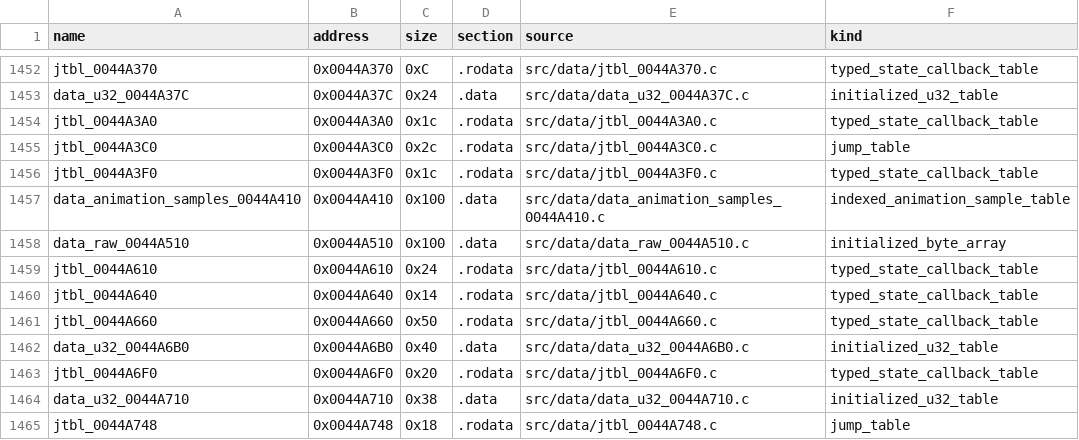
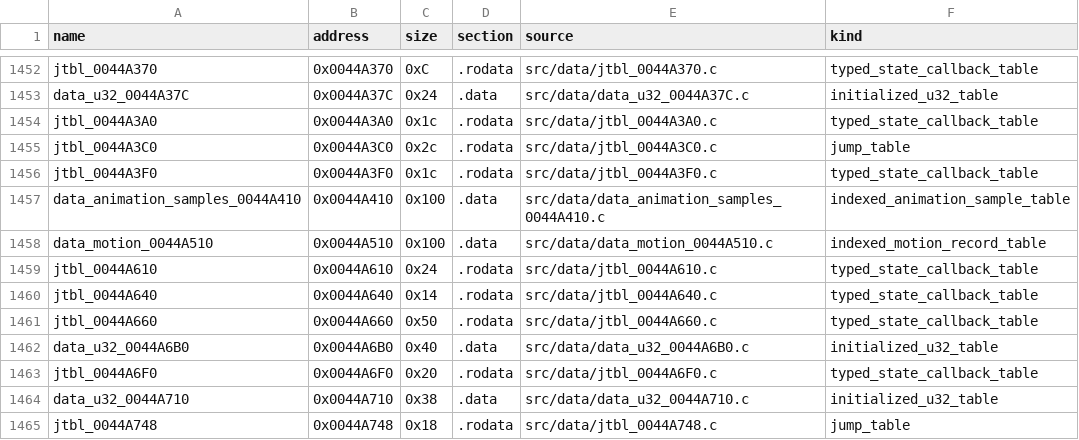
Before and after one commit to g-guthrie/mvc2-ps2-decomp, a CSV file: config/data_units.csv, drawn as a sheet; only a part is shown, gaps mark what is left out.

Commit message:
Type bounded 44A510 motion records

```diff
--- a/config/data_units.csv
+++ b/config/data_units.csv
@@ -1457,3 +1457,3 @@ jtbl_0044A3F0,0x0044A3F0,0x1c,.rodata,src/data/jtbl_0044A3F0.c,typed_state_callb
 data_animation_samples_0044A410,0x0044A410,0x100,.data,src/data/data_animation_samples_0044A410.c,indexed_animation_sample_table
-data_raw_0044A510,0x0044A510,0x100,.data,src/data/data_raw_0044A510.c,initialized_byte_array
+data_motion_0044A510,0x0044A510,0x100,.data,src/data/data_motion_0044A510.c,indexed_motion_record_table
 jtbl_0044A610,0x0044A610,0x24,.rodata,src/data/jtbl_0044A610.c,typed_state_callback_table
```
Also changed, not shown: config/data_matches.csv, 3 other files.
